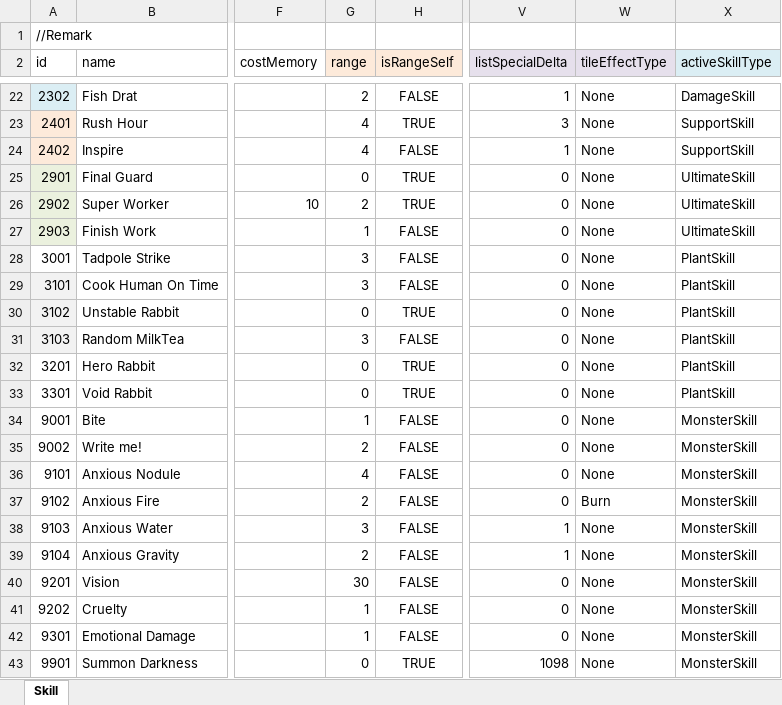
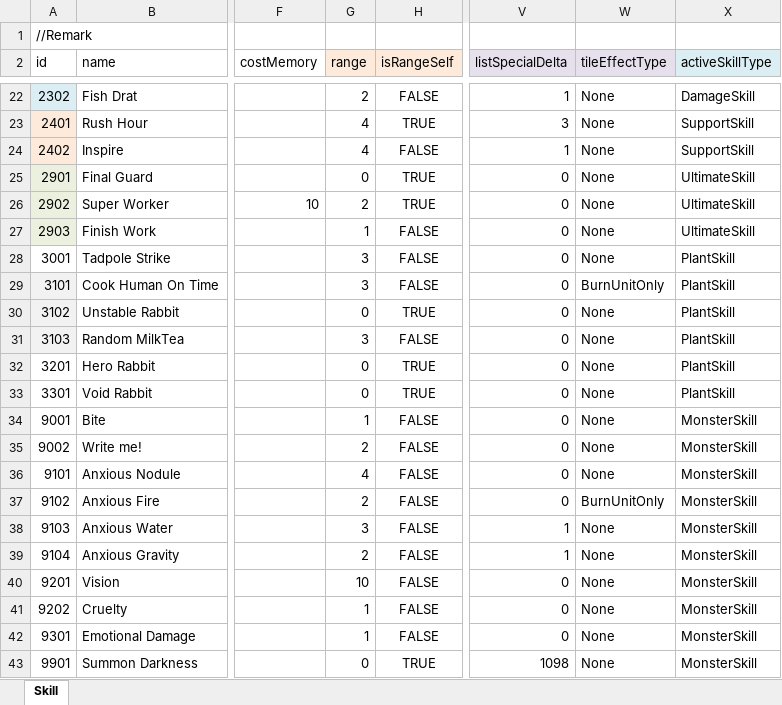
Before and after one commit to LUOHONGPENG/HermitRabbit, an Excel workbook: Assets/Excel/Skill.xlsx, sheet Skill, drawn as a sheet; only a part is shown, gaps mark what is left out; values as stored, in another font and other column widths than the file's, no borders; the diff names each change by its address in the sheet, - before the commit and + after, or states it on an @@ line.

Commit message:
TileLogic

```diff
--- a/Assets/Excel/Skill.xlsx (sheet Skill)
+++ b/Assets/Excel/Skill.xlsx (sheet Skill)
-W29 (tileEffectType): None
+W29 (tileEffectType): BurnUnitOnly
-W37 (tileEffectType): Burn
+W37 (tileEffectType): BurnUnitOnly
-G40 (range): 30
+G40 (range): 10
```
Also changed, not shown: Assets/Excel/Foe.xlsx, 12 other files.
